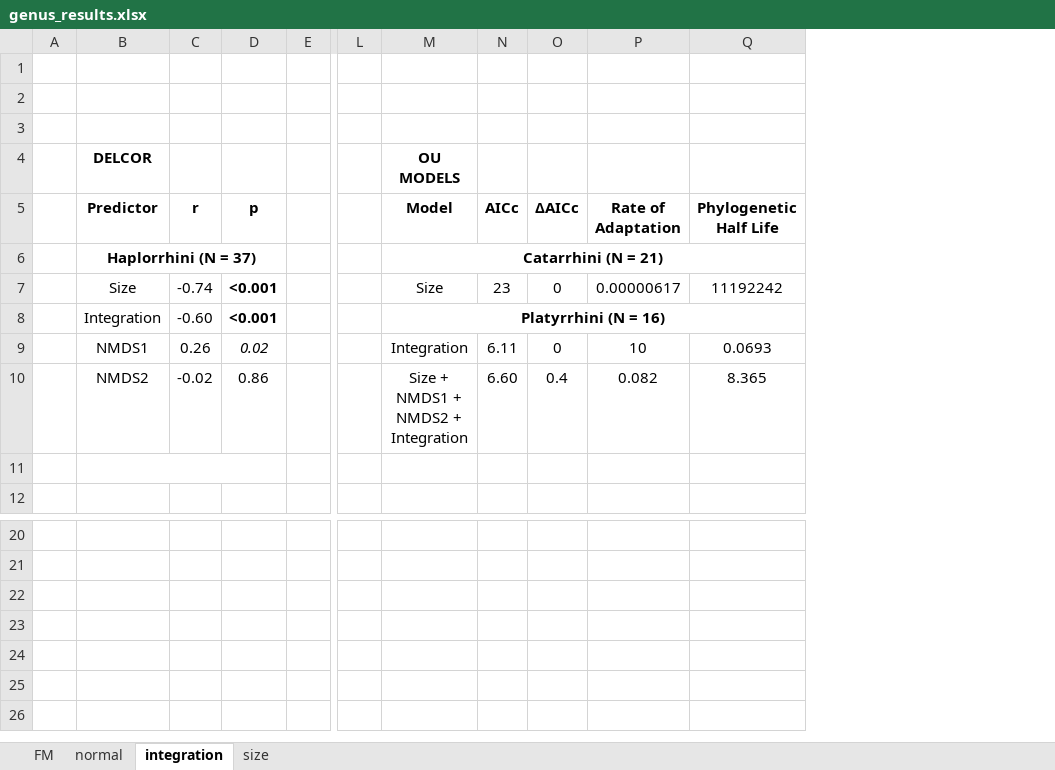
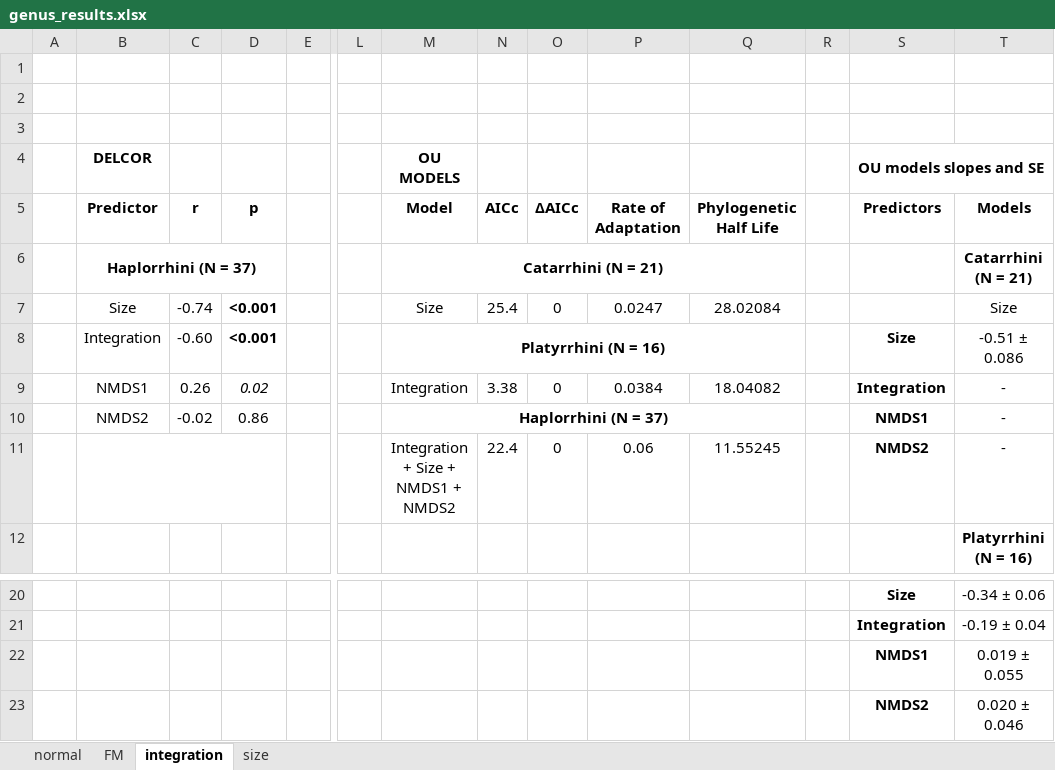
Before and after one commit to lucascamacho/evowm, an Excel workbook: R/Scripts/matings/genus_results.xlsx, sheet integration, drawn as a sheet; only a part is shown, gaps mark what is left out; values as stored, in another font and other column widths than the file's, no borders; removed rows and columns are numbered as before the commit, all else as after; rows hold the shown columns only; the diff names each change by its address in the sheet, - before the commit and + after, or states it on an @@ line.

```diff
--- a/R/Scripts/matings/genus_results.xlsx (sheet integration)
+++ b/R/Scripts/matings/genus_results.xlsx (sheet integration)
@@ sheet tab order changed: normal | FM | integration | size @@
+column R, empty
+column S (OU models slopes and SE), rows 5-10: Predictors |  |  | Size | Integration | NMDS1; rows 20-21: Size | Integration
+column T, rows 5-10: Models | Catarrhini (N = 21) | Size | -0.51 ± 0.086 | - | -; row 12: Platyrrhini (N = 16); rows 20-21: -0.34 ± 0.06 | -0.19 ± 0.04
-N7: 23
+N7: 25.4
-P7: 0.00000617
+P7: 0.0247
-Q7: 11192242
+Q7: 28.02084
-N9: 6.11
+N9: 3.38
-P9: 10
+P9: 0.0384
-Q9: 0.0693
+Q9: 18.04082
-row 10:  | NMDS2 | -0.02 | 0.86 |  |  | Size + NMDS1 + NMDS2 + Integration | 6.60 | 0.4 | 0.082 | 8.365
-row 10: (empty)
+row 10:  | NMDS2 | -0.02 | 0.86 |  |  | Haplorrhini (N = 37) |  |  |  |  |  | NMDS1 | -
-B11:D11 merged
+M10:Q10 merged
+row 11:  |  |  |  |  |  | Integration + Size + NMDS1 + NMDS2 | 22.4 | 0 | 0.06 | 11.55245 |  | NMDS2 | -
+row 22:  |  |  |  |  |  |  |  |  |  |  |  | NMDS1 | 0.019 ± 0.055
+row 23:  |  |  |  |  |  |  |  |  |  |  |  | NMDS2 | 0.020 ± 0.046
```
Also changed, not shown: sheet normal, sheet FM, sheet size, R/Outputs/species_results.xlsx, 18 other files.
